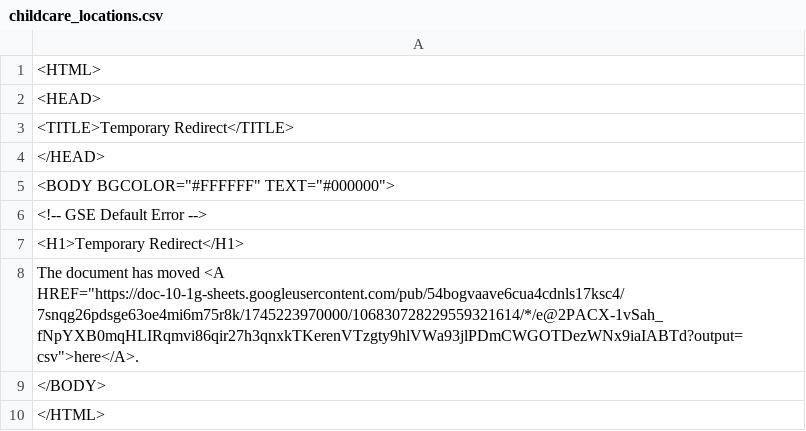
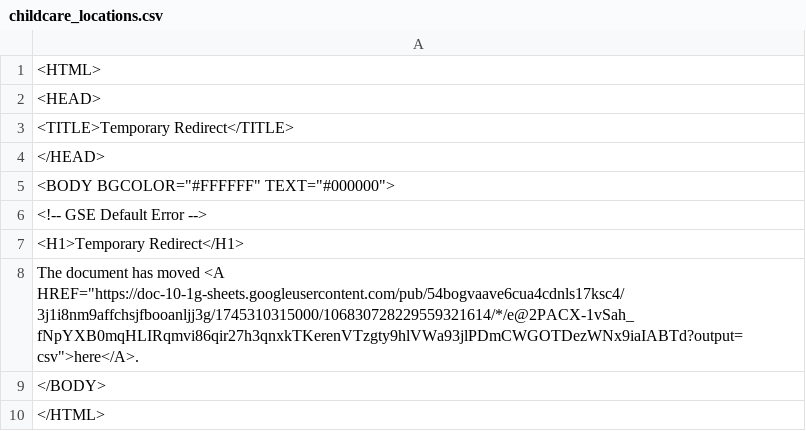
Before and after one commit to Cantaloupe2/github-action-csv-update-demo, a CSV file: data/childcare_locations.csv, drawn as a sheet.

```diff
--- a/data/childcare_locations.csv
+++ b/data/childcare_locations.csv
@@ -7,3 +7,3 @@
 <H1>Temporary Redirect</H1>
-The document has moved <A HREF="https://doc-10-1g-sheets.googleusercontent.com/pub/54bogvaave6cua4cdnls17ksc4/7snqg26pdsge63oe4mi6m75r8k/1745223970000/106830728229559321614/*/e@2PACX-1vSah_fNpYXB0mqHLIRqmvi86qir27h3qnxkTKerenVTzgty9hlVWa93jlPDmCWGOTDezWNx9iaIABTd?output=csv">here</A>.
+The document has moved <A HREF="https://doc-10-1g-sheets.googleusercontent.com/pub/54bogvaave6cua4cdnls17ksc4/3j1i8nm9affchsjfbooanljj3g/1745310315000/106830728229559321614/*/e@2PACX-1vSah_fNpYXB0mqHLIRqmvi86qir27h3qnxkTKerenVTzgty9hlVWa93jlPDmCWGOTDezWNx9iaIABTd?output=csv">here</A>.
 </BODY>
```
